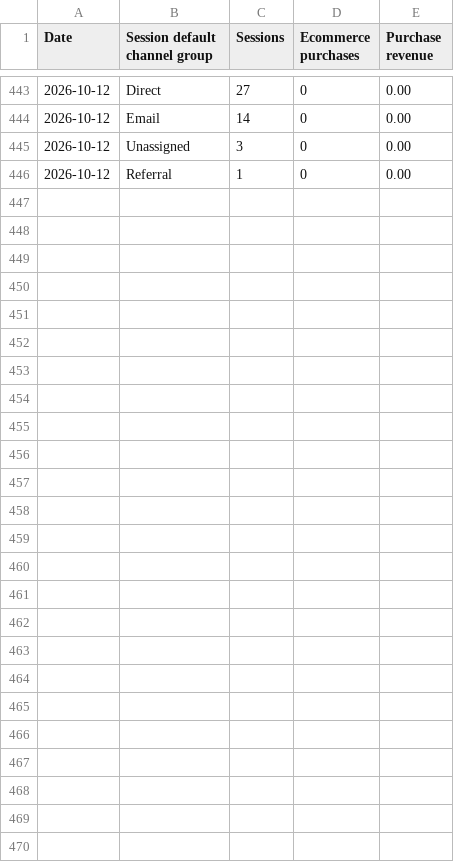
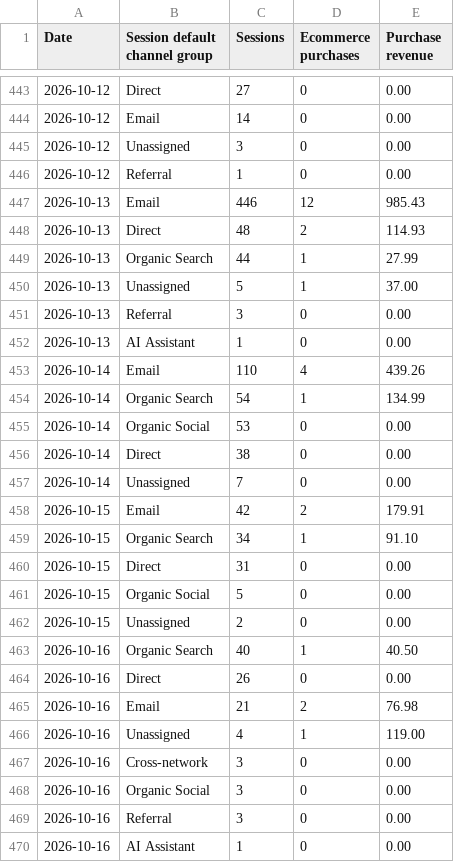
Before and after one commit to s2nnews/puzzles, a CSV file: dashboard/channels.csv, drawn as a sheet; only a part is shown, gaps mark what is left out; the diff names each change by its address in the sheet, - before the commit and + after, or states it on an @@ line.

```diff
--- a/dashboard/channels.csv
+++ b/dashboard/channels.csv
+row 447: 2026-10-13 | Email | 446 | 12 | 985.43
+row 448: 2026-10-13 | Direct | 48 | 2 | 114.93
+row 449: 2026-10-13 | Organic Search | 44 | 1 | 27.99
+row 450: 2026-10-13 | Unassigned | 5 | 1 | 37.00
+row 451: 2026-10-13 | Referral | 3 | 0 | 0.00
+row 452: 2026-10-13 | AI Assistant | 1 | 0 | 0.00
+row 453: 2026-10-14 | Email | 110 | 4 | 439.26
+row 454: 2026-10-14 | Organic Search | 54 | 1 | 134.99
+row 455: 2026-10-14 | Organic Social | 53 | 0 | 0.00
+row 456: 2026-10-14 | Direct | 38 | 0 | 0.00
+row 457: 2026-10-14 | Unassigned | 7 | 0 | 0.00
+row 458: 2026-10-15 | Email | 42 | 2 | 179.91
+row 459: 2026-10-15 | Organic Search | 34 | 1 | 91.10
+row 460: 2026-10-15 | Direct | 31 | 0 | 0.00
+row 461: 2026-10-15 | Organic Social | 5 | 0 | 0.00
+row 462: 2026-10-15 | Unassigned | 2 | 0 | 0.00
+row 463: 2026-10-16 | Organic Search | 40 | 1 | 40.50
+row 464: 2026-10-16 | Direct | 26 | 0 | 0.00
+row 465: 2026-10-16 | Email | 21 | 2 | 76.98
+row 466: 2026-10-16 | Unassigned | 4 | 1 | 119.00
+row 467: 2026-10-16 | Cross-network | 3 | 0 | 0.00
+row 468: 2026-10-16 | Organic Social | 3 | 0 | 0.00
+row 469: 2026-10-16 | Referral | 3 | 0 | 0.00
+row 470: 2026-10-16 | AI Assistant | 1 | 0 | 0.00
```
Also changed, not shown: dashboard/porter_feed.csv, dashboard/search-console.csv.
